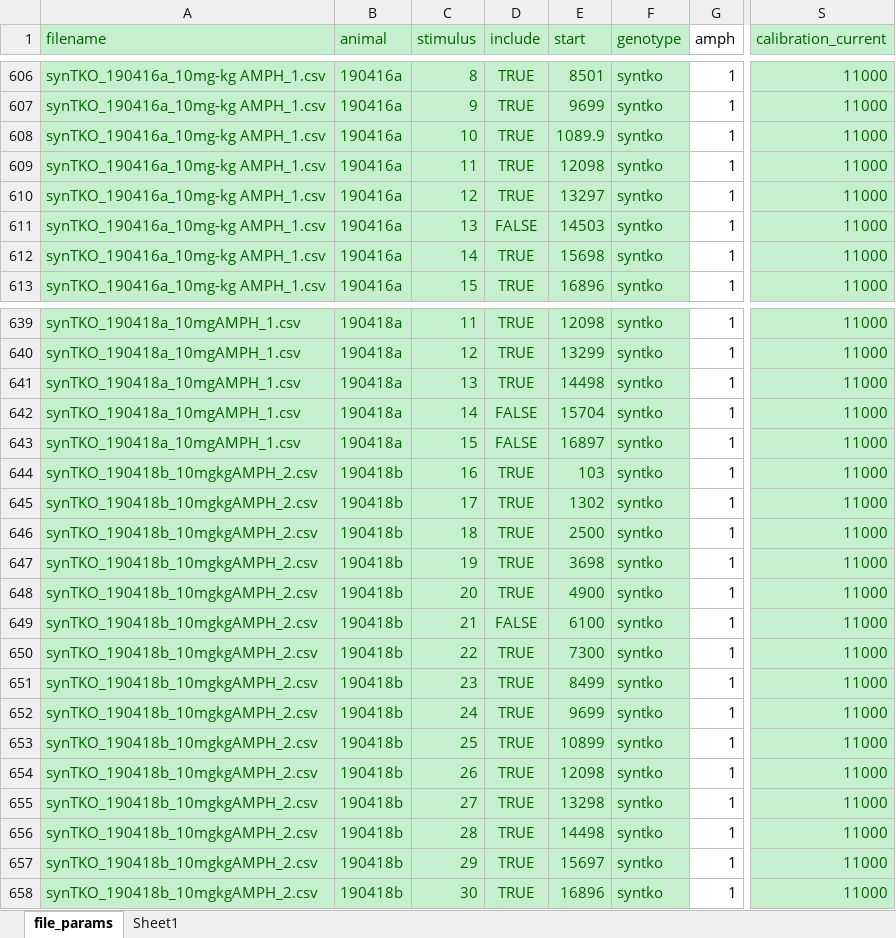
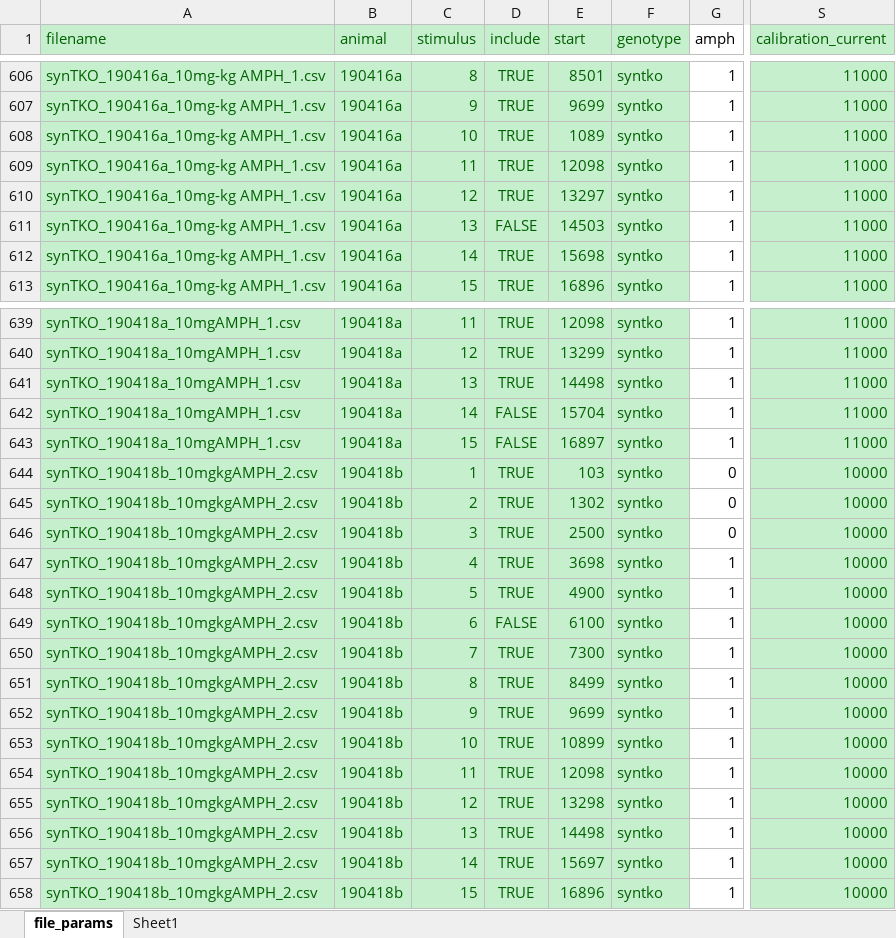
Before and after one commit to ftondolo/rwalk, an Excel workbook: scripts/file_params.xlsx, sheet file_params, drawn as a sheet; only a part is shown, gaps mark what is left out; values as stored, in another font and other column widths than the file's, no borders; the diff covers the shown part only; the diff names each change by its address in the sheet, - before the commit and + after, or states it on an @@ line.

Commit message:
Major issues resolved

```diff
--- a/scripts/file_params.xlsx (sheet file_params)
+++ b/scripts/file_params.xlsx (sheet file_params)
-E608 (start): 1089.9
+E608 (start): 1089
-C644 (stimulus): 16
+C644 (stimulus): 1
-G644:G646 (amph): 1
+G644:G646 (amph): 0
-S644:S658 (calibration_current): 11000
+S644:S658 (calibration_current): 10000
-C645 (stimulus): 17
+C645 (stimulus): 2
-C646 (stimulus): 18
+C646 (stimulus): 3
-C647 (stimulus): 19
+C647 (stimulus): 4
-C648 (stimulus): 20
+C648 (stimulus): 5
-C649 (stimulus): 21
+C649 (stimulus): 6
-C650 (stimulus): 22
+C650 (stimulus): 7
-C651 (stimulus): 23
+C651 (stimulus): 8
-C652 (stimulus): 24
+C652 (stimulus): 9
-C653 (stimulus): 25
+C653 (stimulus): 10
-C654 (stimulus): 26
+C654 (stimulus): 11
-C655 (stimulus): 27
+C655 (stimulus): 12
-C656 (stimulus): 28
+C656 (stimulus): 13
-C657 (stimulus): 29
+C657 (stimulus): 14
-C658 (stimulus): 30
+C658 (stimulus): 15
```
Also changed, not shown: 18 edited cells elsewhere in this sheet, charts or pictures.
